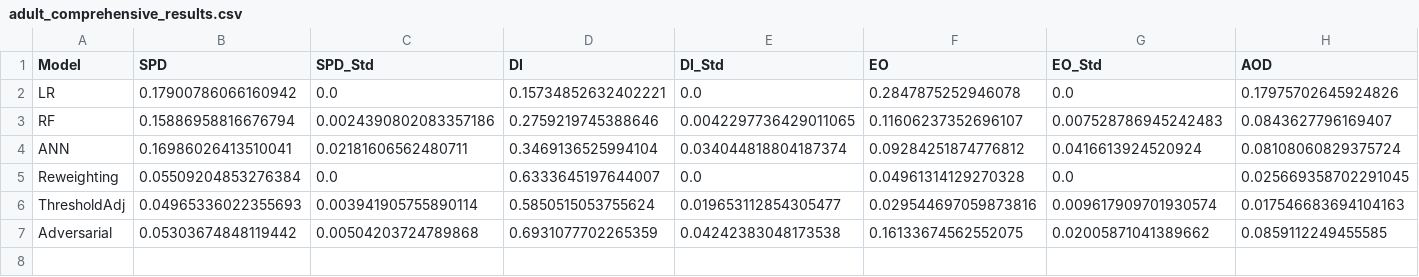
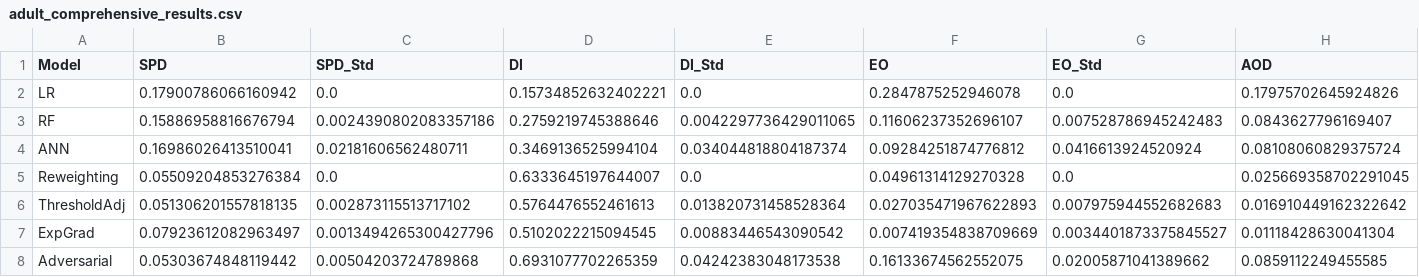
Before and after one commit to ankitkuniyal/Bias-Detection-Mitigation-and-Explainability-in-Machine-Learning-Models, a CSV file: adult_comprehensive_results.csv, drawn as a sheet; only a part is shown; rows hold the shown columns only; the diff covers the shown part only; the diff names each change by its address in the sheet, - before the commit and + after, or states it on an @@ line.

```diff
--- a/adult_comprehensive_results.csv
+++ b/adult_comprehensive_results.csv
-B6 (SPD): 0.04965336022355693
+B6 (SPD): 0.051306201557818135
-C6 (SPD_Std): 0.003941905755890114
+C6 (SPD_Std): 0.002873115513717102
-D6 (DI): 0.5850515053755624
+D6 (DI): 0.5764476552461613
-E6 (DI_Std): 0.019653112854305477
+E6 (DI_Std): 0.013820731458528364
-F6 (EO): 0.029544697059873816
+F6 (EO): 0.027035471967622893
-G6 (EO_Std): 0.009617909701930574
+G6 (EO_Std): 0.007975944552682683
-H6 (AOD): 0.017546683694104163
+H6 (AOD): 0.016910449162322642
+row 7: ExpGrad | 0.07923612082963497 | 0.0013494265300427796 | 0.5102022215094545 | 0.00883446543090542 | 0.007419354838709669 | 0.0034401873375845527 | 0.01118428630041304
```
Also changed, not shown: 7 edited cells elsewhere in this file, compas_comprehensive_results.csv, german_comprehensive_results.csv, 5 other files.
